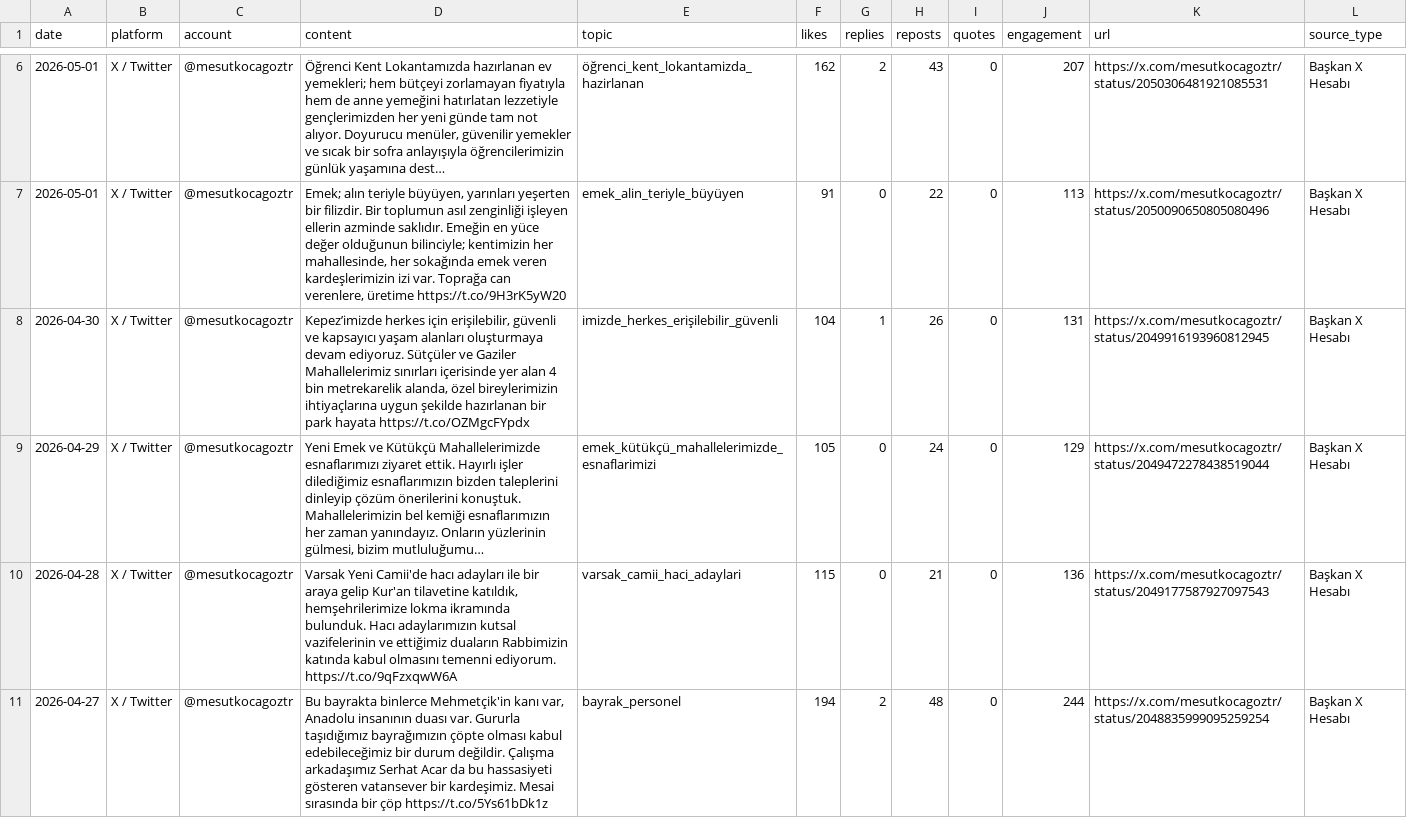
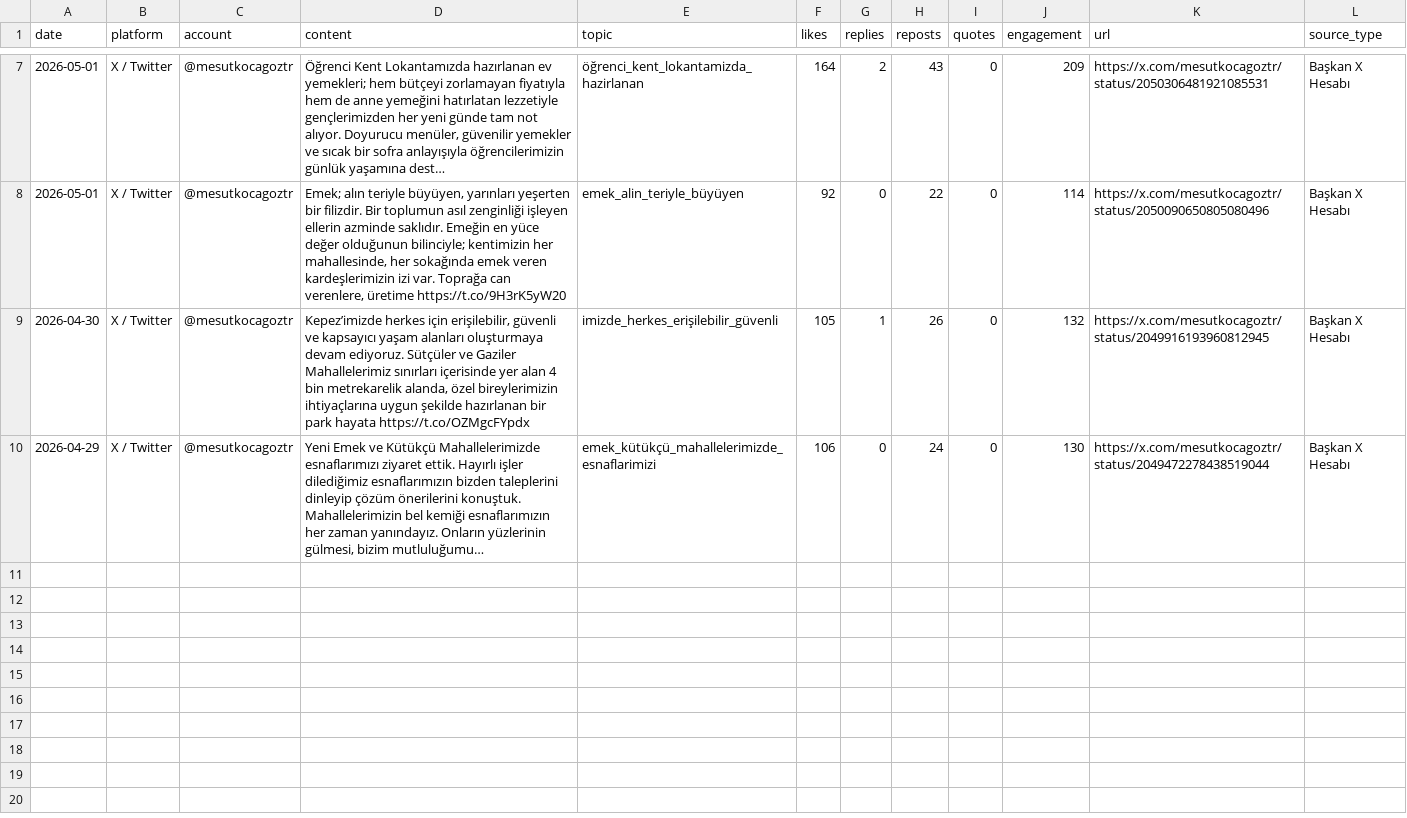
Before and after one commit to korayarhan/dijital-antalya-nabzi, a CSV file: data/auto_social/president_x_posts.csv, drawn as a sheet; only a part is shown, gaps mark what is left out; long unchanged cells end in …; removed rows and columns are numbered as before the commit, all else as after; the diff covers the shown part only; the diff names each change by its address in the sheet, - before the commit and + after, or states it on an @@ line.

```diff
--- a/data/auto_social/president_x_posts.csv
+++ b/data/auto_social/president_x_posts.csv
-F7 (likes): 162
+F7 (likes): 164
-J7 (engagement): 207
+J7 (engagement): 209
-F8 (likes): 91
+F8 (likes): 92
-J8 (engagement): 113
+J8 (engagement): 114
-F9 (likes): 104
+F9 (likes): 105
-J9 (engagement): 131
+J9 (engagement): 132
-F10 (likes): 105
+F10 (likes): 106
-J10 (engagement): 129
+J10 (engagement): 130
-row 10: 2026-04-28 | X / Twitter | @mesutkocagoztr | Varsak Yeni Camii'de hacı adayları ile bir araya gelip Kur'an tilavetine katıldık, hemşehrilerimize lokma ikramında bulunduk. Hacı adaylarımızın kutsal vazifelerinin ve ettiğimiz duaların Rabbimizin katında kabul olmasını temenni ediyorum. https://t.co/9qFzxqwW6A | varsak_camii_haci_adaylari | 115 | 0 | 21 | 0 | 136 | https://x.com/mesutkocagoztr/status/2049177587927097543 | Başkan X Hesabı
-row 11: 2026-04-27 | X / Twitter | @mesutkocagoztr | Bu bayrakta binlerce Mehmetçik'in kanı var, Anadolu insanının duası var. Gururla taşıdığımız bayrağımızın çöpte olması kabul edebileceğimiz bir durum değildir. Çalışma arkadaşımız Serhat Acar da bu hassasiyeti gösteren vatansever bir kardeşimiz. Mesai sırasında bir çöp https://t.co/5Ys61bDk1z | bayrak_personel | 194 | 2 | 48 | 0 | 244 | https://x.com/mesutkocagoztr/status/2048835999095259254 | Başkan X Hesabı
```
Also changed, not shown: 1 added row and 8 edited cells elsewhere in this file, data/alerts/alert_log.csv, data/auto_social/president_x_replies.csv, 3 other files.
